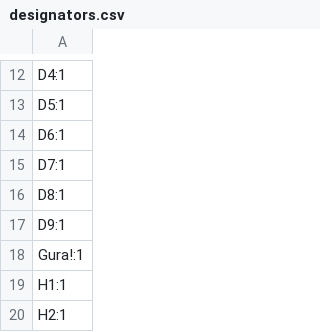
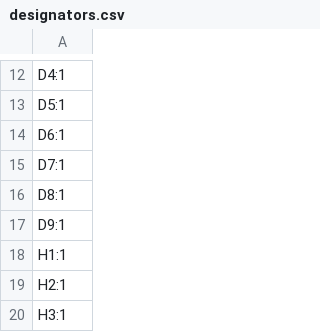
Before and after one commit to cheyao/macropad, a CSV file: PCB/production/designators.csv, drawn as a sheet; only a part is shown, gaps mark what is left out; the shorter side is filled out with more unchanged rows; the diff names each change by its address in the sheet, - before the commit and + after, or states it on an @@ line.

```diff
--- a/PCB/production/designators.csv
+++ b/PCB/production/designators.csv
-row 18: Gura!:1
```
Also changed, not shown: PCB/production/positions.csv, 10 other files.
